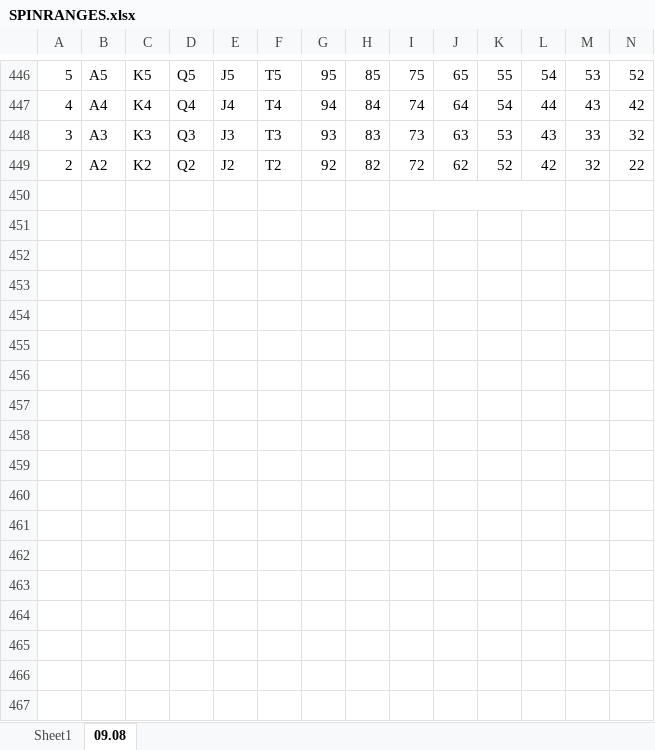
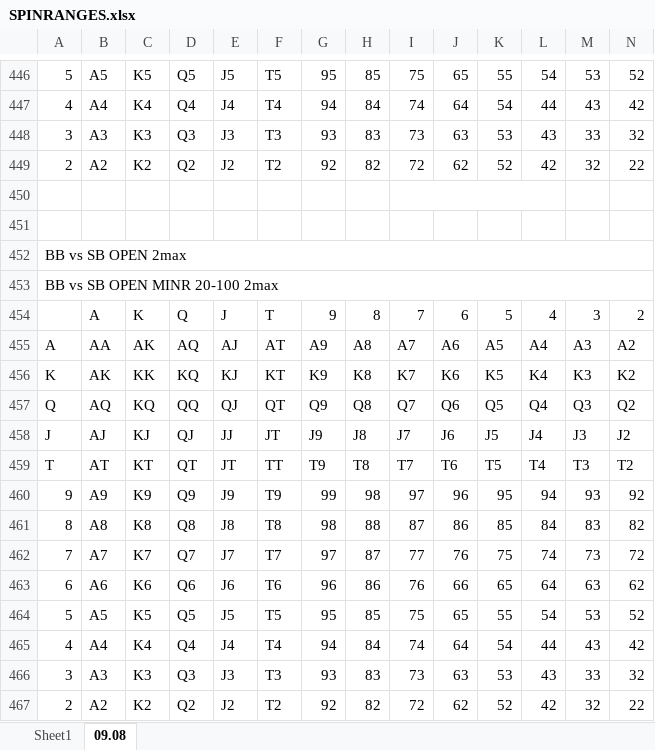
Before and after one commit to AntonPuko/pingvi, an Excel workbook: pAd/bin/Debug/Data/SPINRANGES.xlsx, sheet 09.08, drawn as a sheet; only a part is shown, gaps mark what is left out; values as stored, in another font and other column widths than the file's, no cell formats; charts and pictures not drawn; rows hold the shown columns only; the diff covers the shown part only; the diff names each change by its address in the sheet, - before the commit and + after, or states it on an @@ line.

```diff
--- a/pAd/bin/Debug/Data/SPINRANGES.xlsx (sheet 09.08)
+++ b/pAd/bin/Debug/Data/SPINRANGES.xlsx (sheet 09.08)
-A452: (empty)
+A452: BB vs SB OPEN 2max
+A452:CZ452 merged
-row 453: (empty)
+row 453: BB vs SB OPEN MINR 20-100 2max
+A453:N453 merged
-row 454: (empty)
+row 454:  | A | K | Q | J | T | 9 | 8 | 7 | 6 | 5 | 4 | 3 | 2
-row 455: (empty)
+row 455: A | AA | AK | AQ | AJ | AT | A9 | A8 | A7 | A6 | A5 | A4 | A3 | A2
-row 456: (empty)
+row 456: K | AK | KK | KQ | KJ | KT | K9 | K8 | K7 | K6 | K5 | K4 | K3 | K2
-row 457: (empty)
+row 457: Q | AQ | KQ | QQ | QJ | QT | Q9 | Q8 | Q7 | Q6 | Q5 | Q4 | Q3 | Q2
-row 458: (empty)
+row 458: J | AJ | KJ | QJ | JJ | JT | J9 | J8 | J7 | J6 | J5 | J4 | J3 | J2
-row 459: (empty)
+row 459: T | AT | KT | QT | JT | TT | T9 | T8 | T7 | T6 | T5 | T4 | T3 | T2
-row 460: (empty)
+row 460: 9 | A9 | K9 | Q9 | J9 | T9 | 99 | 98 | 97 | 96 | 95 | 94 | 93 | 92
-row 461: (empty)
+row 461: 8 | A8 | K8 | Q8 | J8 | T8 | 98 | 88 | 87 | 86 | 85 | 84 | 83 | 82
-row 462: (empty)
+row 462: 7 | A7 | K7 | Q7 | J7 | T7 | 97 | 87 | 77 | 76 | 75 | 74 | 73 | 72
-row 463: (empty)
+row 463: 6 | A6 | K6 | Q6 | J6 | T6 | 96 | 86 | 76 | 66 | 65 | 64 | 63 | 62
-row 464: (empty)
+row 464: 5 | A5 | K5 | Q5 | J5 | T5 | 95 | 85 | 75 | 65 | 55 | 54 | 53 | 52
-row 465: (empty)
+row 465: 4 | A4 | K4 | Q4 | J4 | T4 | 94 | 84 | 74 | 64 | 54 | 44 | 43 | 42
-row 466: (empty)
+row 466: 3 | A3 | K3 | Q3 | J3 | T3 | 93 | 83 | 73 | 63 | 53 | 43 | 33 | 32
-row 467: (empty)
+row 467: 2 | A2 | K2 | Q2 | J2 | T2 | 92 | 82 | 72 | 62 | 52 | 42 | 32 | 22
```
Also changed, not shown: 209 edited cells and merged cells elsewhere in this sheet, cell formats, 2 other files.
